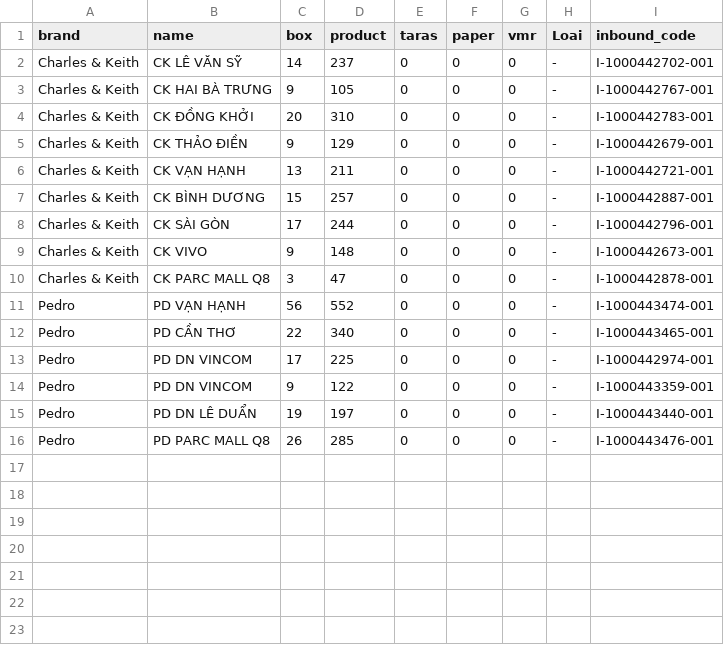
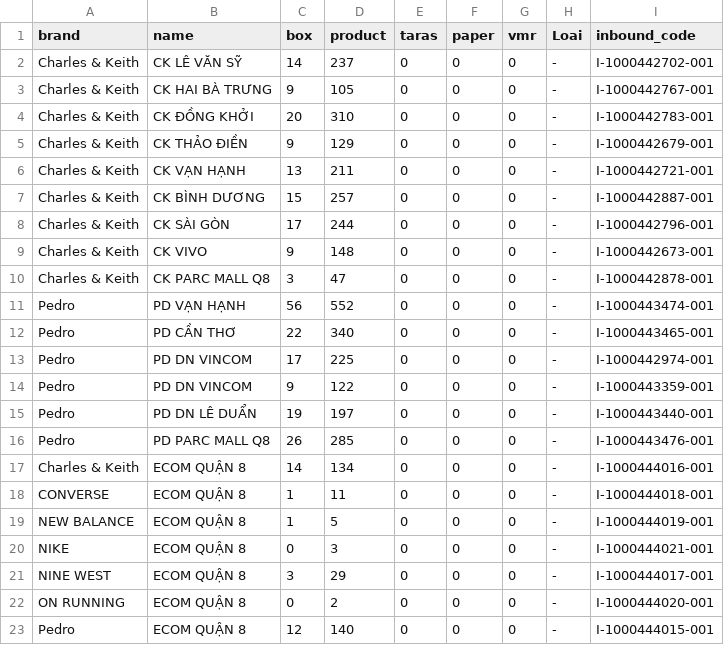
Before and after one commit to thuanmaison113-boop/newinbound, a CSV file: source.csv, drawn as a sheet; the diff names each change by its address in the sheet, - before the commit and + after, or states it on an @@ line.

Commit message:
Add files via upload

```diff
--- a/source.csv
+++ b/source.csv
+row 17: Charles & Keith | ECOM QUẬN 8 | 14 | 134 | 0 | 0 | 0 | - | I-1000444016-001
+row 18: CONVERSE | ECOM QUẬN 8 | 1 | 11 | 0 | 0 | 0 | - | I-1000444018-001
+row 19: NEW BALANCE | ECOM QUẬN 8 | 1 | 5 | 0 | 0 | 0 | - | I-1000444019-001
+row 20: NIKE | ECOM QUẬN 8 | 0 | 3 | 0 | 0 | 0 | - | I-1000444021-001
+row 21: NINE WEST | ECOM QUẬN 8 | 3 | 29 | 0 | 0 | 0 | - | I-1000444017-001
+row 22: ON RUNNING | ECOM QUẬN 8 | 0 | 2 | 0 | 0 | 0 | - | I-1000444020-001
+row 23: Pedro | ECOM QUẬN 8 | 12 | 140 | 0 | 0 | 0 | - | I-1000444015-001
```
